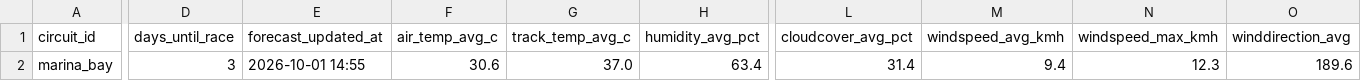
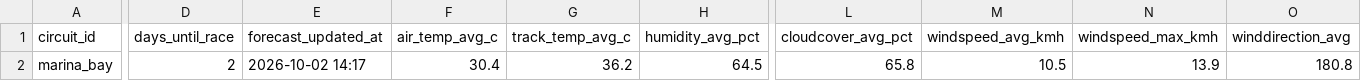
Before and after one commit to sreemaanshivkirth05/f1-predictor, a CSV file: data/weather_forecast_upcoming.csv, drawn as a sheet; only a part is shown, gaps mark what is left out; the diff covers the shown part only; the diff names each change by its address in the sheet, - before the commit and + after, or states it on an @@ line.

```diff
--- a/data/weather_forecast_upcoming.csv
+++ b/data/weather_forecast_upcoming.csv
-D2 (days_until_race): 3
+D2 (days_until_race): 2
-E2 (forecast_updated_at): 2026-10-01 14:55
+E2 (forecast_updated_at): 2026-10-02 14:17
-F2 (air_temp_avg_c): 30.6
+F2 (air_temp_avg_c): 30.4
-G2 (track_temp_avg_c): 37.0
+G2 (track_temp_avg_c): 36.2
-H2 (humidity_avg_pct): 63.4
+H2 (humidity_avg_pct): 64.5
-L2 (cloudcover_avg_pct): 31.4
+L2 (cloudcover_avg_pct): 65.8
-M2 (windspeed_avg_kmh): 9.4
+M2 (windspeed_avg_kmh): 10.5
-N2 (windspeed_max_kmh): 12.3
+N2 (windspeed_max_kmh): 13.9
-O2 (winddirection_avg): 189.6
+O2 (winddirection_avg): 180.8
```
Also changed, not shown: 1 edited cell elsewhere in this file, data/final_predictions.csv, data/monte_carlo_results.csv, 1 other file.
